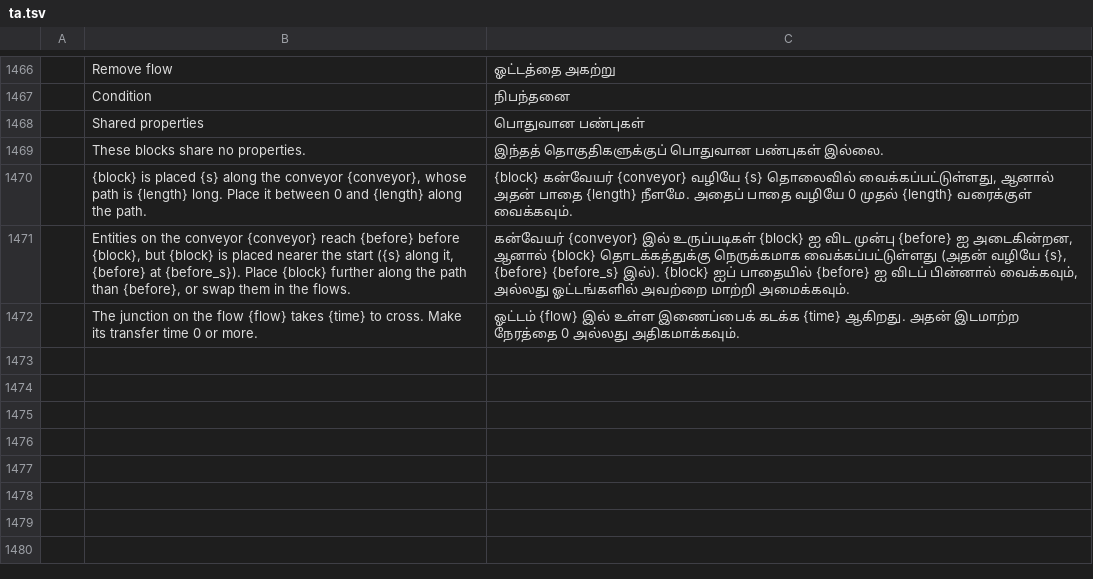
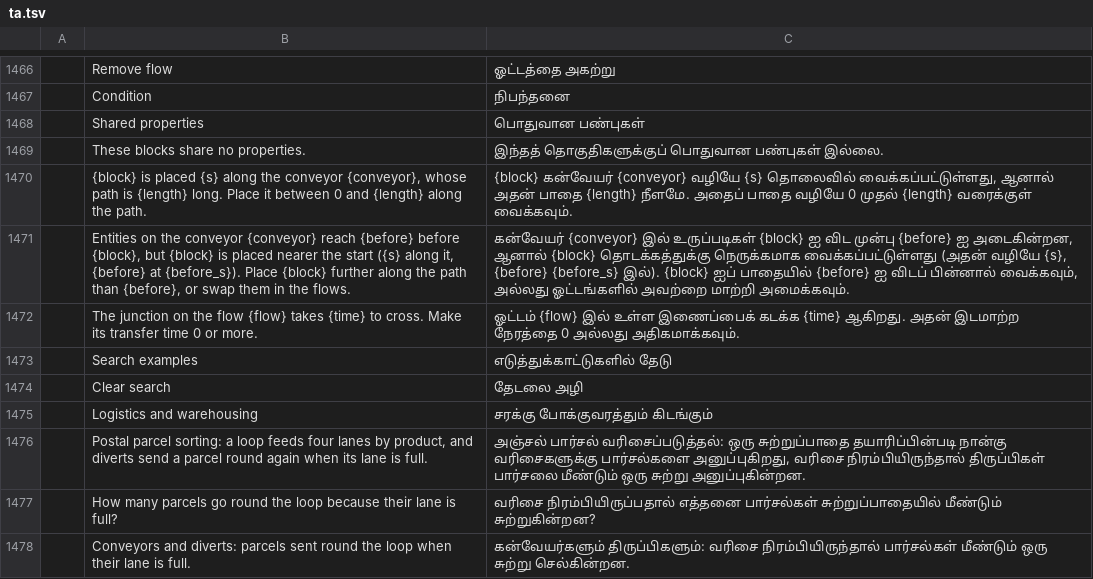
Before and after one commit to helenkwok/StochCraft, a TSV file: i18n/ta.tsv, drawn as a sheet; only a part is shown, gaps mark what is left out; the diff names each change by its address in the sheet, - before the commit and + after, or states it on an @@ line.

Commit message:
Start page: search the examples, group them by field, a logistics field (#318)
* Start page: search the examples, group them by field, a logistics field

- A search box above the cards ("Search examples") looks through every example, featured or
  not, by its title, the line about it, its question, what it teaches and its field, in English
  and in the window's language. Case does not matter and every word typed must match. Esc in the
  box, or the clear button beside it, empties it. The question and industry choices still narrow
  the results; "No example matches these choices yet." says when nothing does.
- See all (and a search) groups the examples under a heading per field, in the industry list's
  order with Reference last; the featured examples stay one list. The headings have the heading
  role for screen readers.
- A new field, Logistics and warehousing, holds the parcel sorter, which is now featured. Its
  line about it says postal parcel sorting, so a search for "parcel sorting" or "postal" finds it.
  The other examples' fields were reviewed and stay as they were. File > Open Example is
  unchanged.
- Rows in all 44 catalogs for the three new strings and for the sorter's line about it, its
  question and what it teaches, which had none; machine-drafted, as i18n/README.md says.
- The user guide, README and parity notes describe the search and the grouping.

* Start page screenshot with the search box

```diff
--- a/i18n/ta.tsv
+++ b/i18n/ta.tsv
+row 1473:  | Search examples | எடுத்துக்காட்டுகளில் தேடு
+row 1474:  | Clear search | தேடலை அழி
+row 1475:  | Logistics and warehousing | சரக்கு போக்குவரத்தும் கிடங்கும்
+row 1476:  | Postal parcel sorting: a loop feeds four lanes by product, and diverts send a parcel round again when its lane is full. | அஞ்சல் பார்சல் வரிசைப்படுத்தல்: ஒரு சுற்றுப்பாதை தயாரிப்பின்படி நான்கு வரிசைகளுக்கு பார்சல்களை அனுப்புகிறது, வரிசை நிரம்பியிருந்தால் திருப்பிகள் பார்சலை மீண்டும் ஒரு சுற்று அனுப்புகின்றன.
+row 1477:  | How many parcels go round the loop because their lane is full? | வரிசை நிரம்பியிருப்பதால் எத்தனை பார்சல்கள் சுற்றுப்பாதையில் மீண்டும் சுற்றுகின்றன?
+row 1478:  | Conveyors and diverts: parcels sent round the loop when their lane is full. | கன்வேயர்களும் திருப்பிகளும்: வரிசை நிரம்பியிருந்தால் பார்சல்கள் மீண்டும் ஒரு சுற்று செல்கின்றன.
```
Also changed, not shown: i18n/hi.tsv, i18n/ka.tsv, 51 other files.
